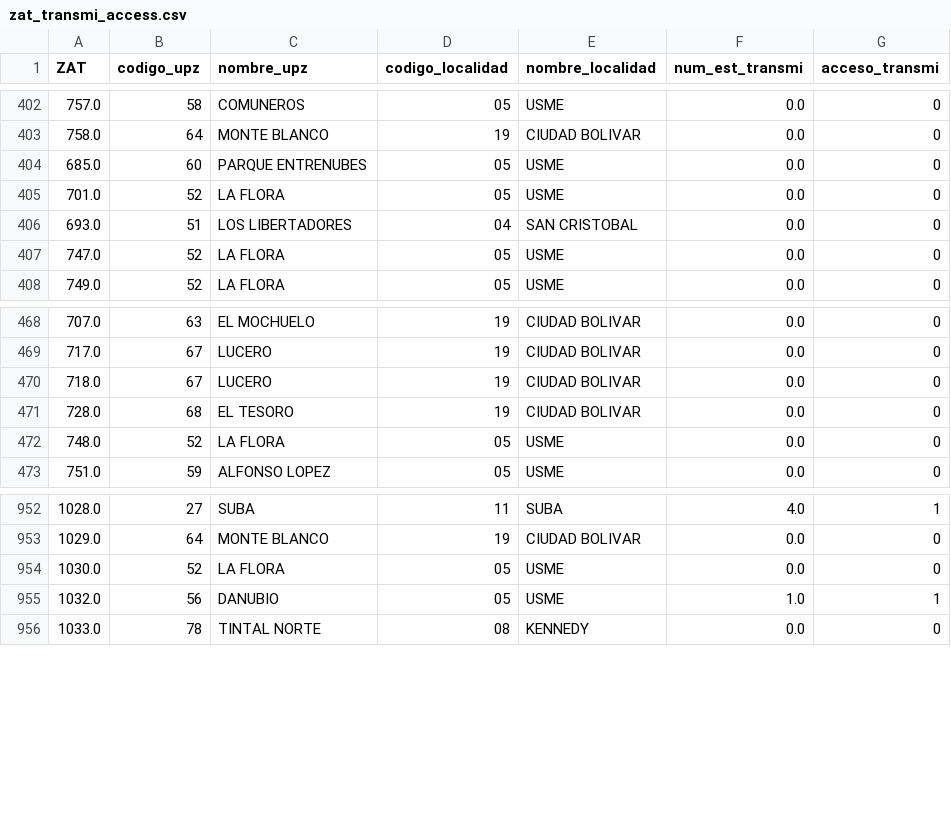
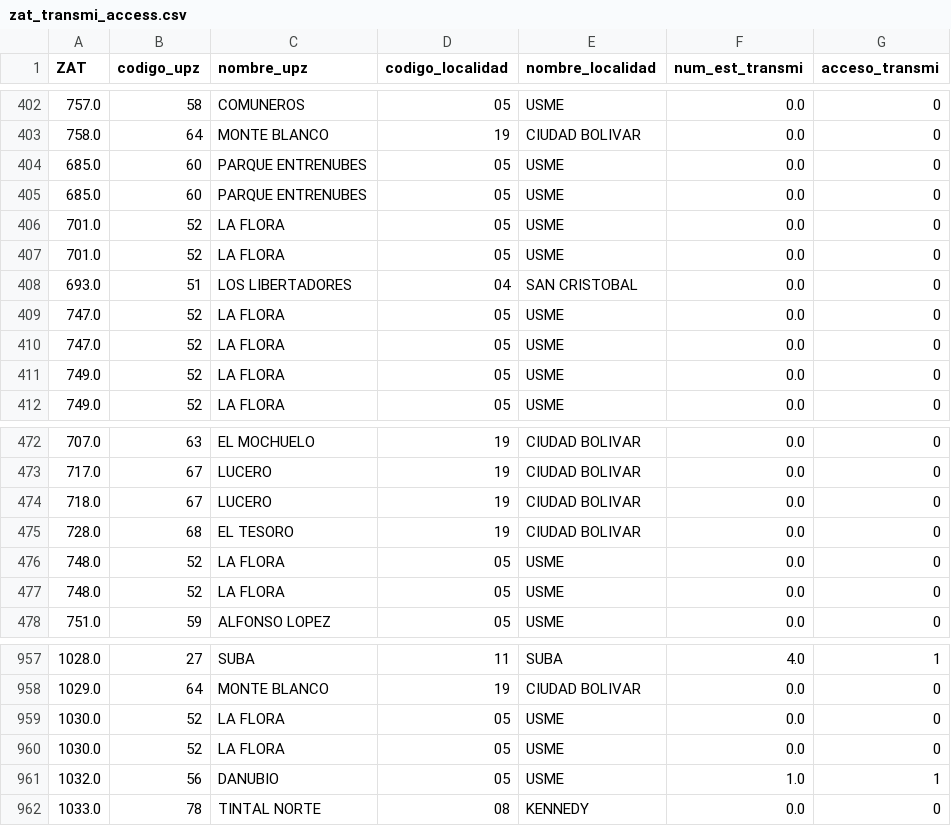
Before and after one commit to sophiearisti/thesis_economics, a CSV file: data/panel/res_merges/zat_transmi_access.csv, drawn as a sheet; only a part is shown, gaps mark what is left out.

```diff
--- a/data/panel/res_merges/zat_transmi_access.csv
+++ b/data/panel/res_merges/zat_transmi_access.csv
@@ -404,2 +404,4 @@ ZAT,codigo_upz,nombre_upz,codigo_localidad,nombre_localidad,num_est_transmi,acce
 685.0,60,PARQUE ENTRENUBES,05,USME,0.0,0
+685.0,60,PARQUE ENTRENUBES,05,USME,0.0,0
+701.0,52,LA FLORA,05,USME,0.0,0
 701.0,52,LA FLORA,05,USME,0.0,0
@@ -407,2 +409,4 @@ ZAT,codigo_upz,nombre_upz,codigo_localidad,nombre_localidad,num_est_transmi,acce
 747.0,52,LA FLORA,05,USME,0.0,0
+747.0,52,LA FLORA,05,USME,0.0,0
+749.0,52,LA FLORA,05,USME,0.0,0
 749.0,52,LA FLORA,05,USME,0.0,0
@@ -471,2 +475,3 @@ ZAT,codigo_upz,nombre_upz,codigo_localidad,nombre_localidad,num_est_transmi,acce
 728.0,68,EL TESORO,19,CIUDAD BOLIVAR,0.0,0
+748.0,52,LA FLORA,05,USME,0.0,0
 748.0,52,LA FLORA,05,USME,0.0,0
@@ -953,2 +958,3 @@ ZAT,codigo_upz,nombre_upz,codigo_localidad,nombre_localidad,num_est_transmi,acce
 1029.0,64,MONTE BLANCO,19,CIUDAD BOLIVAR,0.0,0
+1030.0,52,LA FLORA,05,USME,0.0,0
 1030.0,52,LA FLORA,05,USME,0.0,0
```
Also changed, not shown: data/chains/raw_data/D1.csv, data/panel/res_merges/zat_arterial_access.csv, 22 other files.
